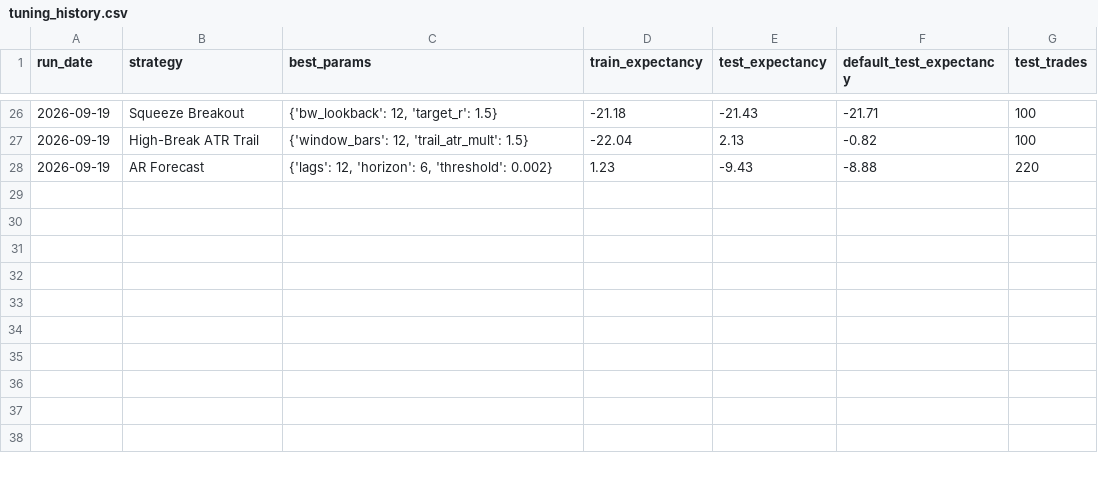
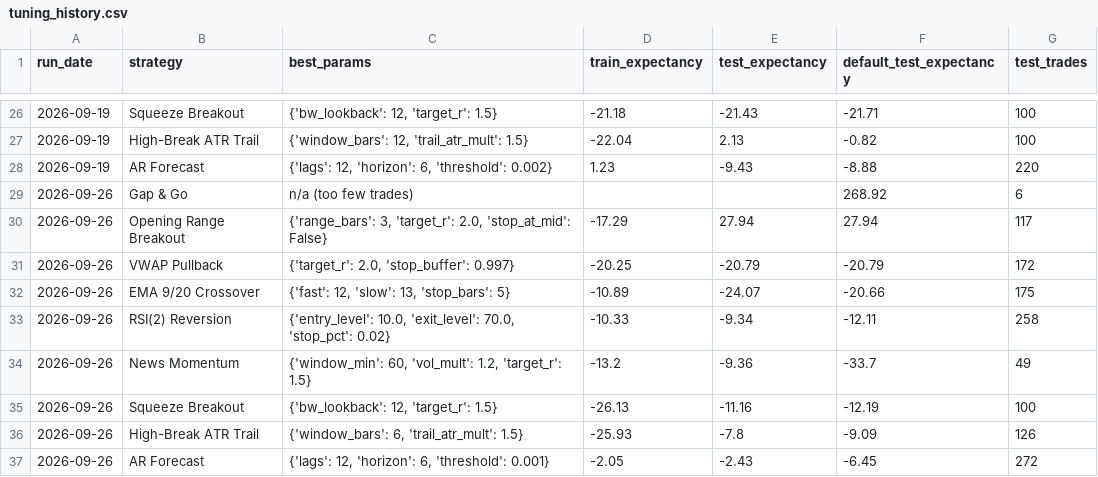
Before and after one commit to CollinChris/trading-strategy-lab, a CSV file: results/tuning_history.csv, drawn as a sheet; only a part is shown, gaps mark what is left out.

```diff
--- a/results/tuning_history.csv
+++ b/results/tuning_history.csv
@@ -28 +28,10 @@ run_date,strategy,best_params,train_expectancy,test_expectancy,default_test_expe
 2026-09-19,AR Forecast,"{'lags': 12, 'horizon': 6, 'threshold': 0.002}",1.23,-9.43,-8.88,220
+2026-09-26,Gap & Go,n/a (too few trades),,,268.92,6
+2026-09-26,Opening Range Breakout,"{'range_bars': 3, 'target_r': 2.0, 'stop_at_mid': False}",-17.29,27.94,27.94,117
+2026-09-26,VWAP Pullback,"{'target_r': 2.0, 'stop_buffer': 0.997}",-20.25,-20.79,-20.79,172
+2026-09-26,EMA 9/20 Crossover,"{'fast': 12, 'slow': 13, 'stop_bars': 5}",-10.89,-24.07,-20.66,175
+2026-09-26,RSI(2) Reversion,"{'entry_level': 10.0, 'exit_level': 70.0, 'stop_pct': 0.02}",-10.33,-9.34,-12.11,258
+2026-09-26,News Momentum,"{'window_min': 60, 'vol_mult': 1.2, 'target_r': 1.5}",-13.2,-9.36,-33.7,49
+2026-09-26,Squeeze Breakout,"{'bw_lookback': 12, 'target_r': 1.5}",-26.13,-11.16,-12.19,100
+2026-09-26,High-Break ATR Trail,"{'window_bars': 6, 'trail_atr_mult': 1.5}",-25.93,-7.8,-9.09,126
+2026-09-26,AR Forecast,"{'lags': 12, 'horizon': 6, 'threshold': 0.001}",-2.05,-2.43,-6.45,272
```
Also changed, not shown: results/trades.csv, 8 other files.
